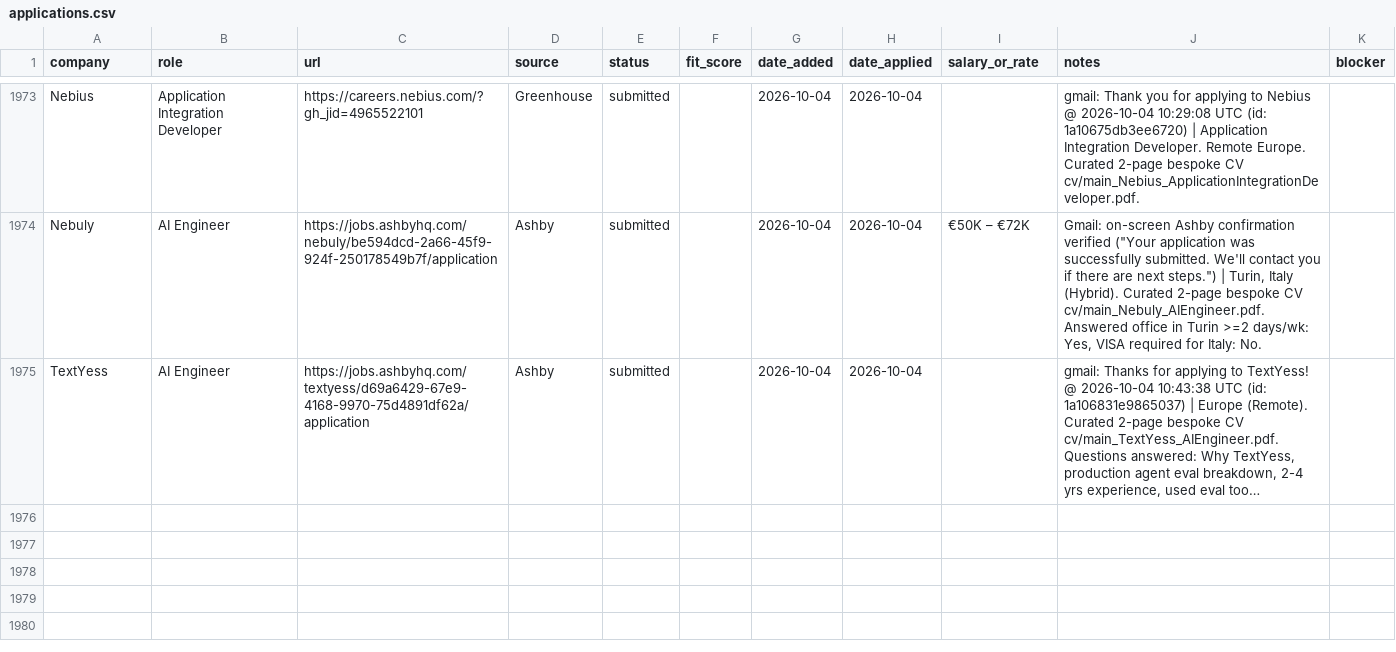
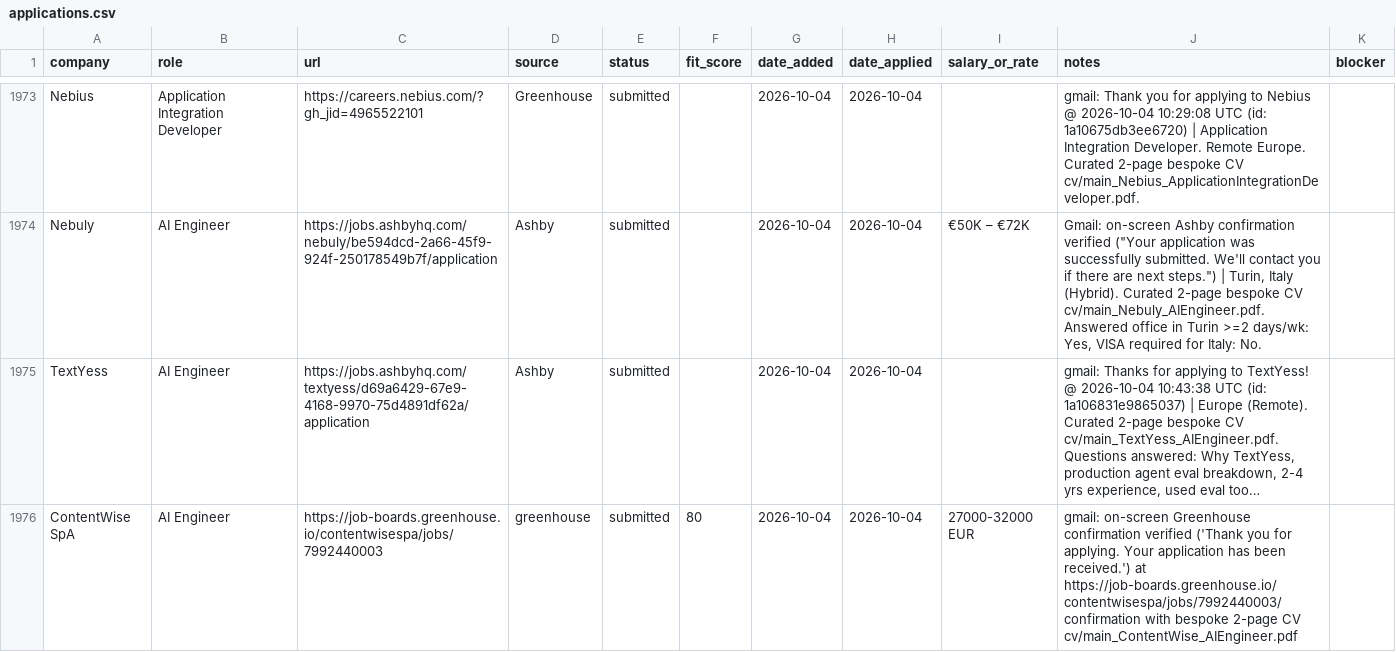
Before and after one commit to prab-gupta/job-hunt, a CSV file: applications.csv, drawn as a sheet; only a part is shown, gaps mark what is left out; long unchanged cells end in …; the diff names each change by its address in the sheet, - before the commit and + after, or states it on an @@ line.

Commit message:
apply: ContentWise SpA - AI Engineer (Greenhouse submitted)

```diff
--- a/applications.csv
+++ b/applications.csv
+row 1976: ContentWise SpA | AI Engineer | https://job-boards.greenhouse.io/contentwisespa/jobs/7992440003 | greenhouse | submitted | 80 | 2026-10-04 | 2026-10-04 | 27000-32000 EUR | gmail: on-screen Greenhouse confirmation verified ('Thank you for applying. Your application has been received.') at https://job-boards.greenhouse.io/contentwisespa/jobs/7992440003/confirmation with bespoke 2-page CV cv/main_ContentWise_AIEngineer.pdf
```
Also changed, not shown: data/csvs/applications.csv, loop/applications.csv, 2 other files.
